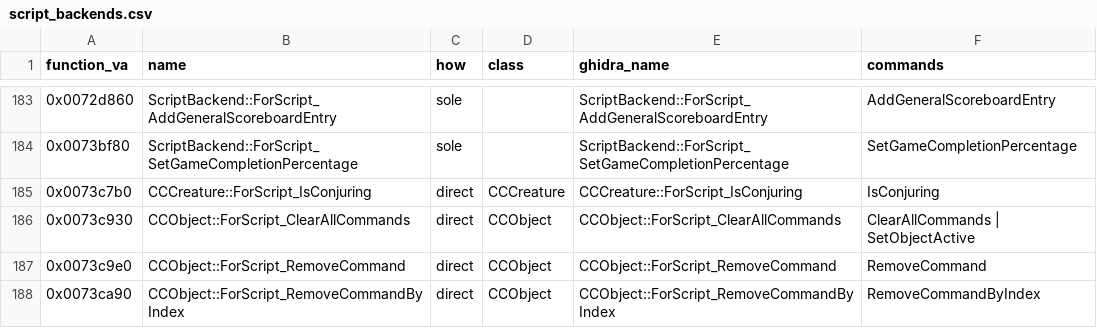
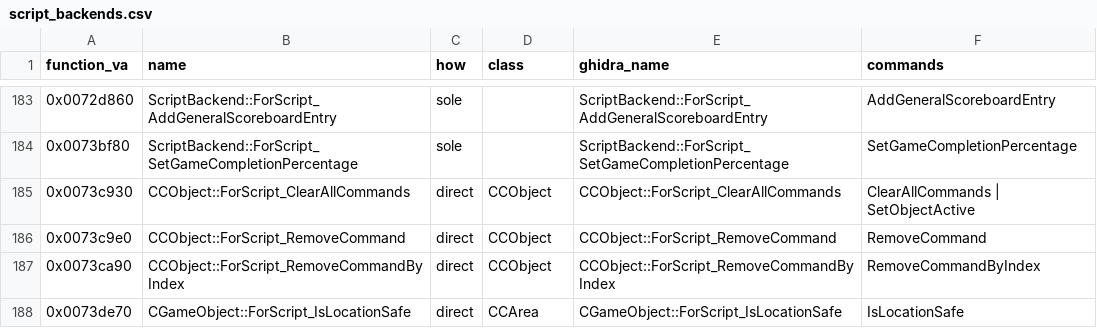
Before and after one commit to Whocares66-Dev/DAOLib, a CSV file: dev/script_backends.csv, drawn as a sheet; only a part is shown, gaps mark what is left out; the shorter side is filled out with more unchanged rows; the diff names each change by its address in the sheet, - before the commit and + after, or states it on an @@ line.

```diff
--- a/dev/script_backends.csv
+++ b/dev/script_backends.csv
-row 185: 0x0073c7b0 | CCCreature::ForScript_IsConjuring | direct | CCCreature | CCCreature::ForScript_IsConjuring | IsConjuring
```
Also changed, not shown: 2 other files.
